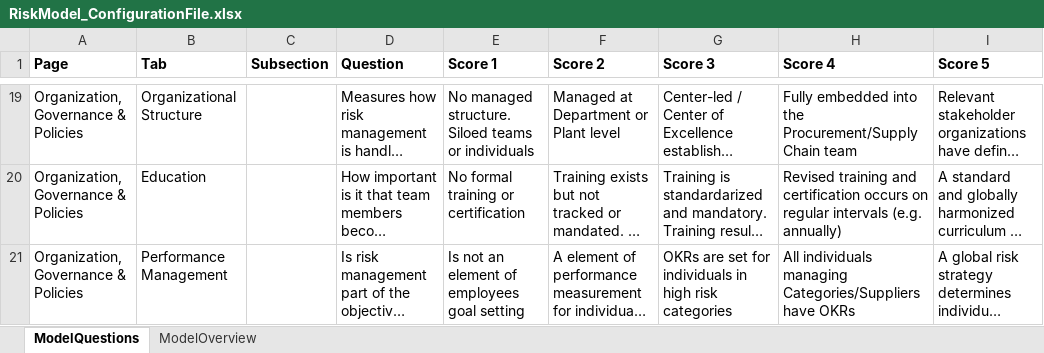
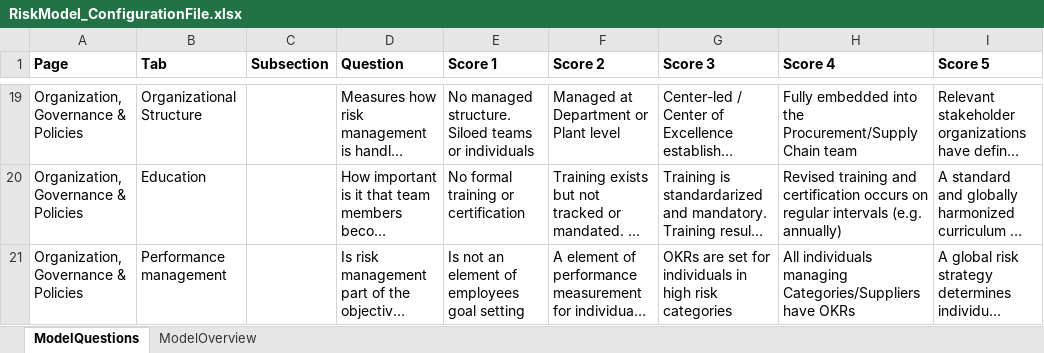
Before and after one commit to dieGeijo8/BusinessModel_app_generator, an Excel workbook: Configuration_file/RiskModel_ConfigurationFile.xlsx, sheet ModelQuestions, drawn as a sheet; only a part is shown, gaps mark what is left out; long unchanged cells end in …; values as stored, in another font and other column widths than the file's, no borders; the diff names each change by its address in the sheet, - before the commit and + after, or states it on an @@ line.

```diff
--- a/Configuration_file/RiskModel_ConfigurationFile.xlsx (sheet ModelQuestions)
+++ b/Configuration_file/RiskModel_ConfigurationFile.xlsx (sheet ModelQuestions)
-B21 (Tab): Performance Management
+B21 (Tab): Performance management
```
Also changed, not shown: sheet ModelOverview, 4 other files.
